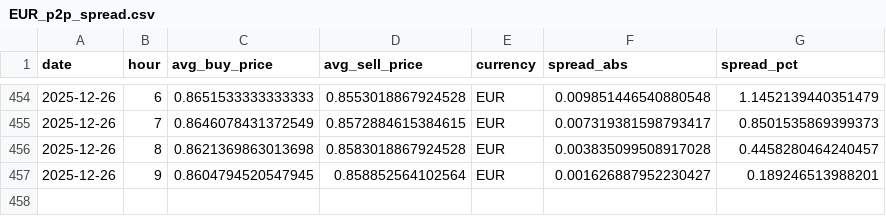
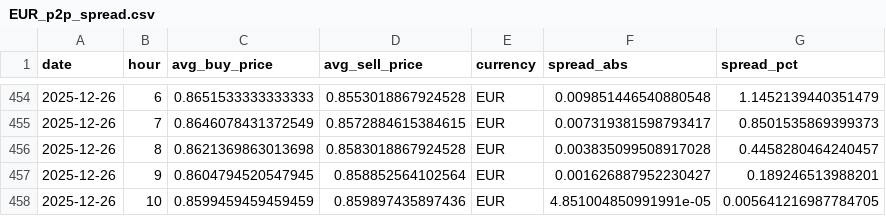
Before and after one commit to hec-dacm-p2p-2025/final-project, a CSV file: phase3_dashboard/exports/p2p_spread_by_currency/EUR_p2p_spread.csv, drawn as a sheet; only a part is shown, gaps mark what is left out.

```diff
--- a/phase3_dashboard/exports/p2p_spread_by_currency/EUR_p2p_spread.csv
+++ b/phase3_dashboard/exports/p2p_spread_by_currency/EUR_p2p_spread.csv
@@ -457 +457,2 @@ date,hour,avg_buy_price,avg_sell_price,currency,spread_abs,spread_pct
 2025-12-26,9,0.8604794520547945,0.858852564102564,EUR,0.001626887952230427,0.189246513988201
+2025-12-26,10,0.8599459459459459,0.859897435897436,EUR,4.851004850991991e-05,0.005641216987784705
```
Also changed, not shown: phase3_dashboard/exports/p2p_spread_by_currency/ARS_p2p_spread.csv, phase3_dashboard/exports/p2p_spread_by_currency/CNY_p2p_spread.csv, 54 other files.
